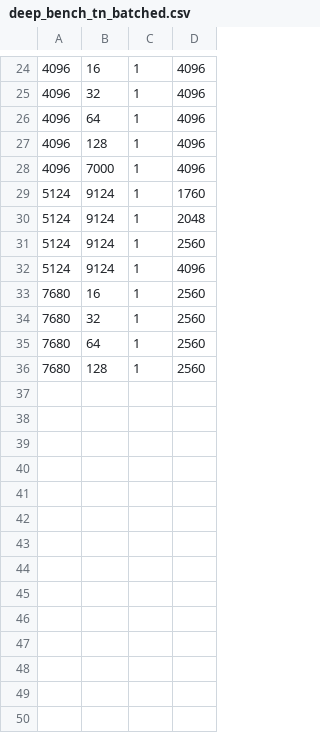
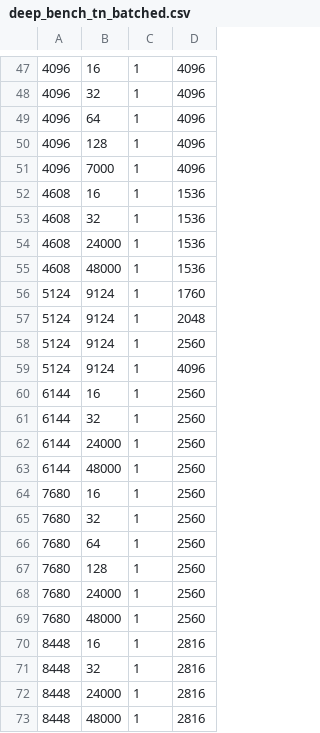
Before and after one commit to ROCm/Tensile, a CSV file: Tensile/Configs/deep_bench_tn_batched.csv, drawn as a sheet; only a part is shown, gaps mark what is left out; the diff covers the shown part only; the diff names each change by its address in the sheet, - before the commit and + after, or states it on an @@ line.

```diff
--- a/Tensile/Configs/deep_bench_tn_batched.csv
+++ b/Tensile/Configs/deep_bench_tn_batched.csv
+row 52: 4608 | 16 | 1 | 1536
+row 53: 4608 | 32 | 1 | 1536
+row 54: 4608 | 24000 | 1 | 1536
+row 55: 4608 | 48000 | 1 | 1536
+row 60: 6144 | 16 | 1 | 2560
+row 61: 6144 | 32 | 1 | 2560
+row 62: 6144 | 24000 | 1 | 2560
+row 63: 6144 | 48000 | 1 | 2560
+row 68: 7680 | 24000 | 1 | 2560
+row 69: 7680 | 48000 | 1 | 2560
+row 70: 8448 | 16 | 1 | 2816
+row 71: 8448 | 32 | 1 | 2816
+row 72: 8448 | 24000 | 1 | 2816
+row 73: 8448 | 48000 | 1 | 2816
```
Also changed, not shown: 23 added rows elsewhere in this file, Tensile/Configs/deep_bench_nn.csv, Tensile/Configs/deep_bench_nn_batched.csv, 5 other files.
